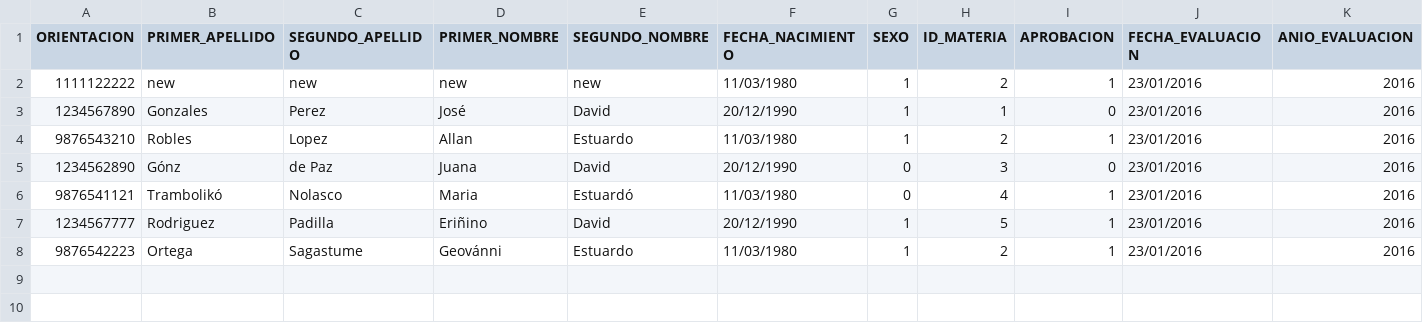
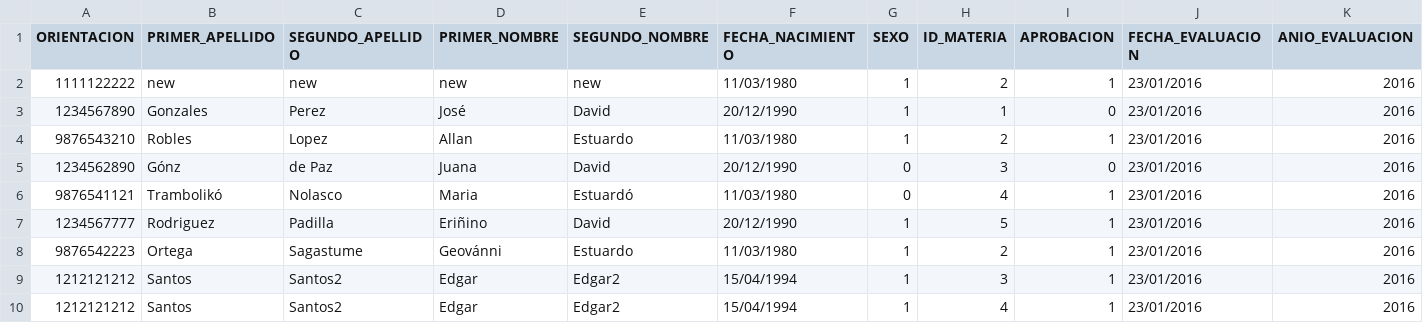
Before and after one commit to carpio701021/IEPE-FARUSAC, a CSV file: www/public_ftp/iepe/storage/datos_sun/datos_sun.csv, drawn as a sheet; the diff names each change by its address in the sheet, - before the commit and + after, or states it on an @@ line.

Commit message:
municipios dinamicos y aprovechamiento de  datos de SUN

```diff
--- a/www/public_ftp/iepe/storage/datos_sun/datos_sun.csv
+++ b/www/public_ftp/iepe/storage/datos_sun/datos_sun.csv
+row 9: 1212121212 | Santos | Santos2 | Edgar | Edgar2 | 15/04/1994 | 1 | 3 | 1 | 23/01/2016 | 2016
+row 10: 1212121212 | Santos | Santos2 | Edgar | Edgar2 | 15/04/1994 | 1 | 4 | 1 | 23/01/2016 | 2016
```
Also changed, not shown: 31 other files.
